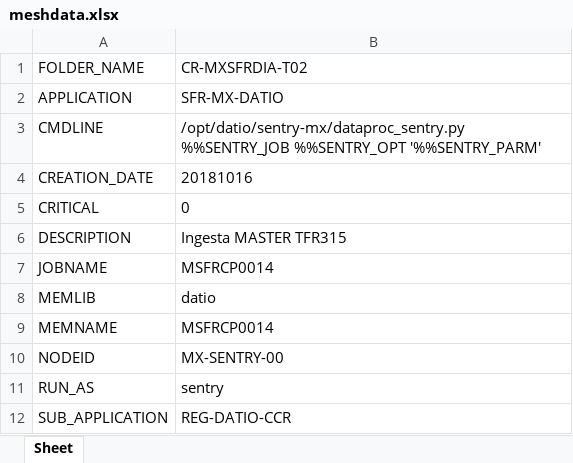
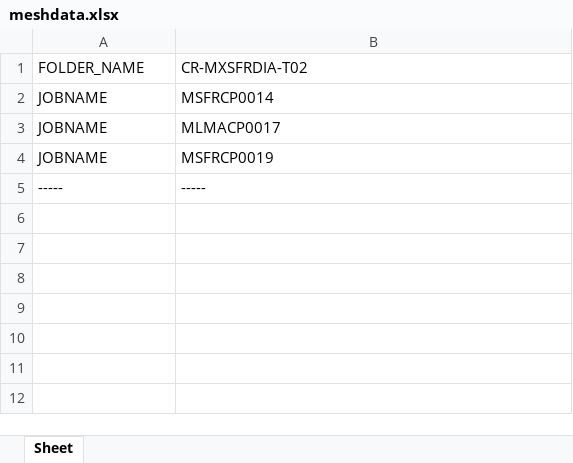
Before and after one commit to EdgKrg27/DataProcessingMesh, an Excel workbook: meshdata.xlsx, sheet Sheet, drawn as a sheet; values as stored, in another font and other column widths than the file's, no borders; removed rows and columns are numbered as before the commit, all else as after; the diff names each change by its address in the sheet, - before the commit and + after, or states it on an @@ line.

```diff
--- a/meshdata.xlsx (sheet Sheet)
+++ b/meshdata.xlsx (sheet Sheet)
-row 2: APPLICATION | SFR-MX-DATIO
-row 3: CMDLINE | /opt/datio/sentry-mx/dataproc_sentry.py %%SENTRY_JOB %%SENTRY_OPT '%%SENTRY_PARM'
-row 4: CREATION_DATE | 20181016
-row 5: CRITICAL | 0
-row 6: DESCRIPTION | Ingesta MASTER TFR315
-row 8: MEMLIB | datio
-row 9: MEMNAME | MSFRCP0014
-row 10: NODEID | MX-SENTRY-00
-row 11: RUN_AS | sentry
-row 12: SUB_APPLICATION | REG-DATIO-CCR
+row 3: JOBNAME | MLMACP0017
+row 4: JOBNAME | MSFRCP0019
+row 5: ----- | -----
```
Also changed, not shown: 1 other file.
